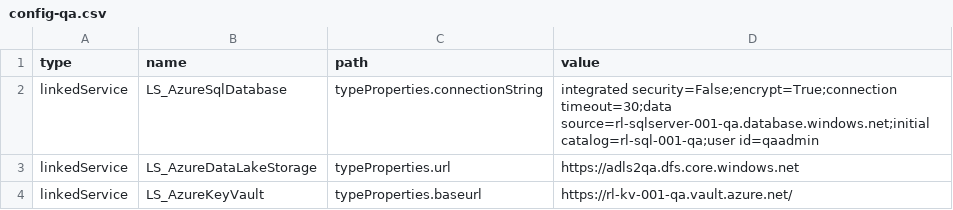
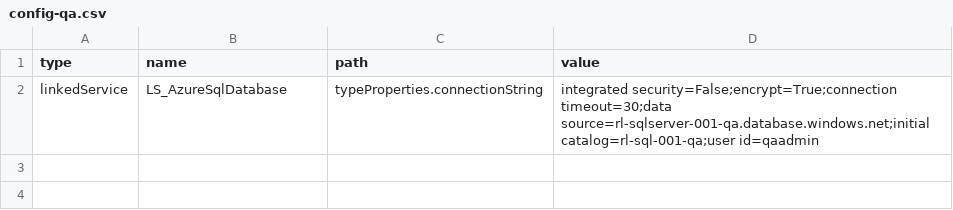
Before and after one commit to ronlesteve/demo-dev-adf, a CSV file: dev/config/config-qa.csv, drawn as a sheet.

Commit message:
Update config-qa.csv

```diff
--- a/dev/config/config-qa.csv
+++ b/dev/config/config-qa.csv
@@ -2,3 +2 @@ type, name, path, value
 linkedService, LS_AzureSqlDatabase, typeProperties.connectionString, "integrated security=False;encrypt=True;connection timeout=30;data source=rl-sqlserver-001-qa.database.windows.net;initial catalog=rl-sql-001-qa;user id=qaadmin"
-linkedService, LS_AzureDataLakeStorage, typeProperties.url, "https://adls2qa.dfs.core.windows.net"
-linkedService, LS_AzureKeyVault, typeProperties.baseurl, "https://rl-kv-001-qa.vault.azure.net/"
```
